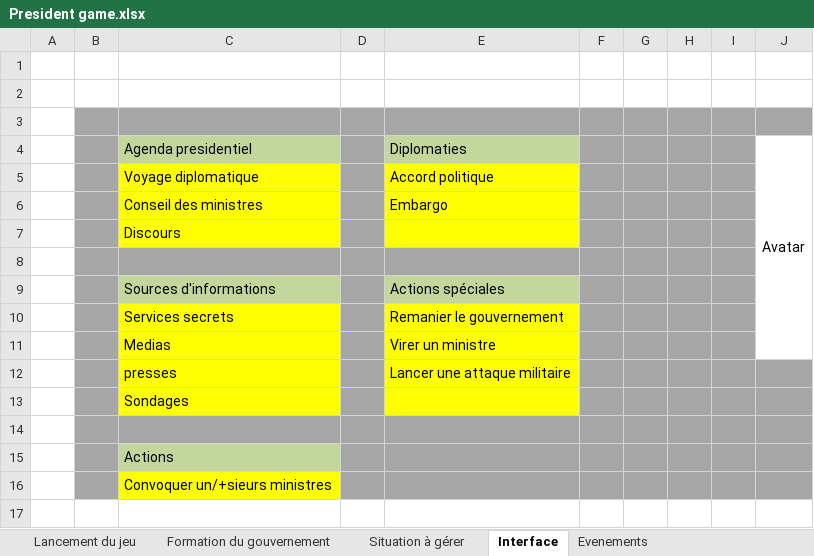
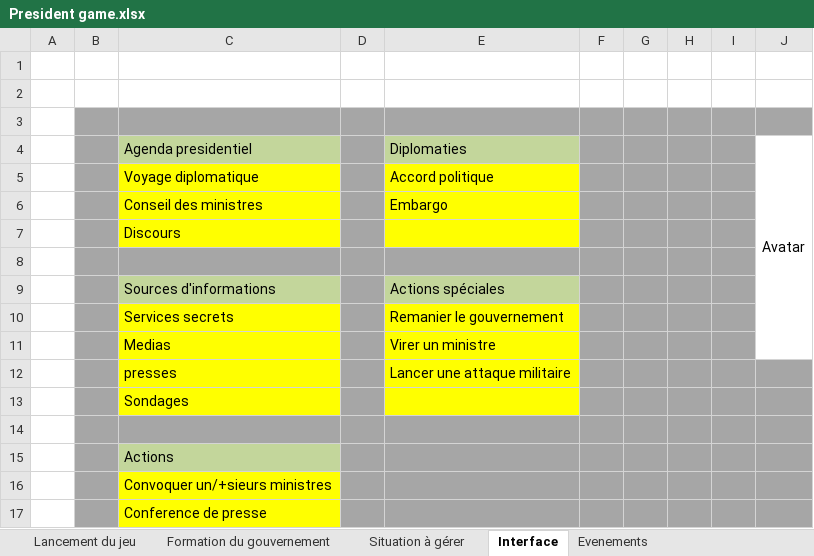
Before and after one commit to baybass/President-Game, an Excel workbook: President game.xlsx, sheet Interface, drawn as a sheet; values as stored, in another font and other column widths than the file's, no borders; the diff names each change by its address in the sheet, - before the commit and + after, or states it on an @@ line.

```diff
--- a/President game.xlsx (sheet Interface)
+++ b/President game.xlsx (sheet Interface)
+row 17:  |  | Conference de presse
```
